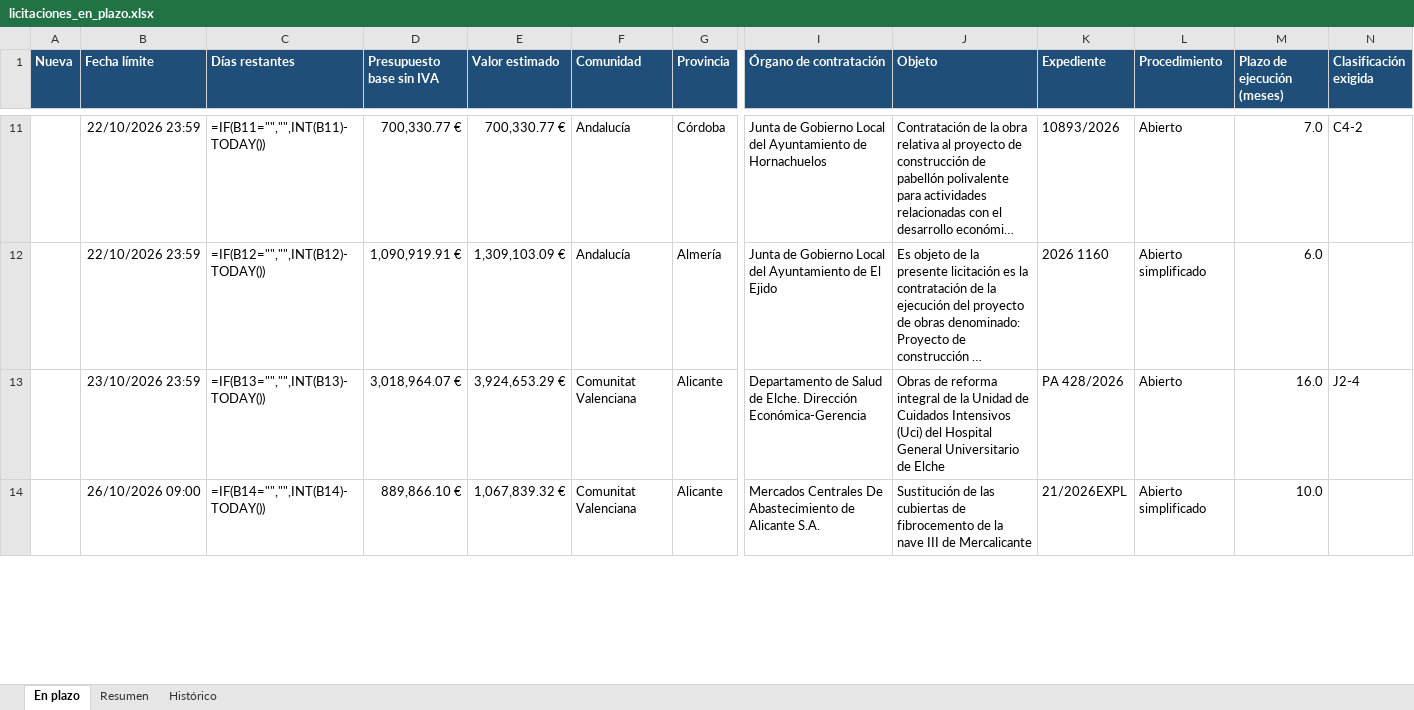
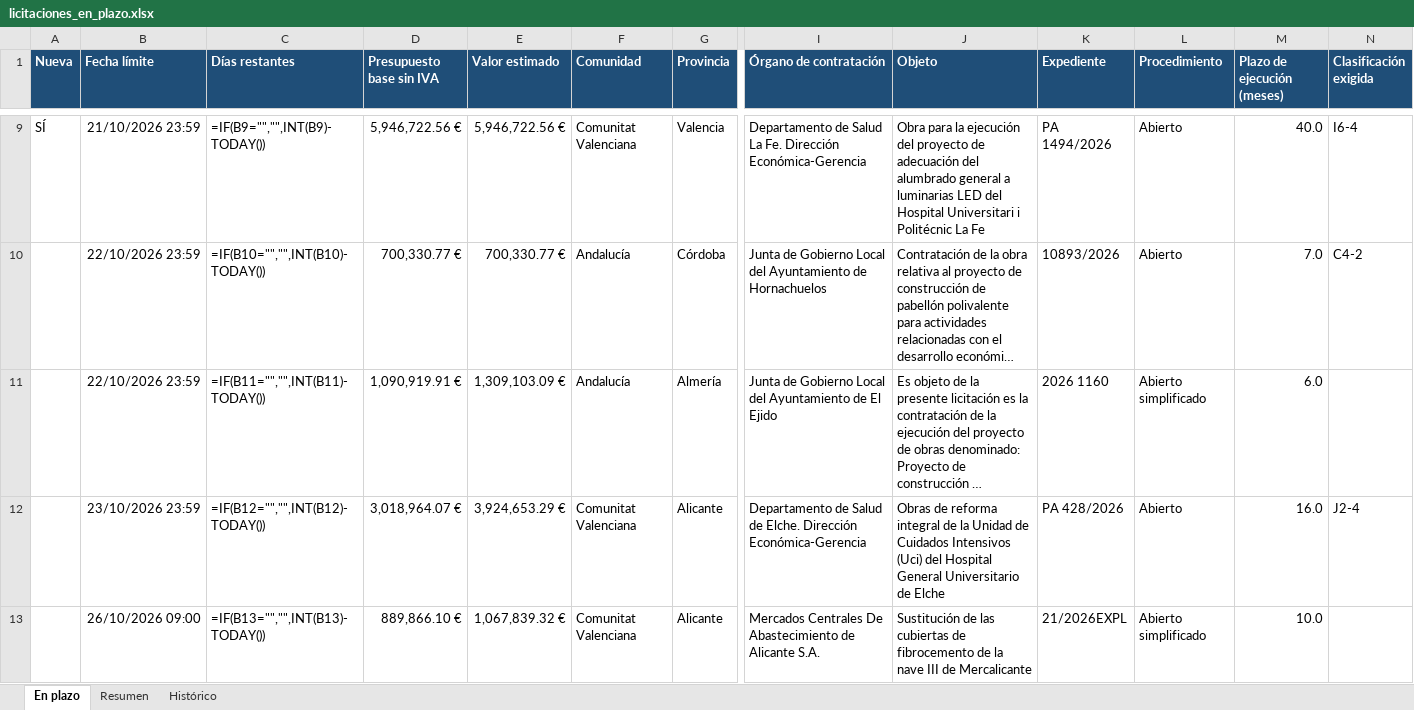
Before and after one commit to estudiosaitana-arch/Licitaciones-de-obra-p-blica, an Excel workbook: datos/licitaciones_en_plazo.xlsx, sheet En plazo, drawn as a sheet; only a part is shown, gaps mark what is left out; long unchanged cells end in …; values as stored, in another font and other column widths than the file's, no borders; formulas without a stored value are shown as written; conditional formats and table styles not drawn; addresses are those after the commit; rows hold the shown columns only; the diff covers the shown part only; the diff names each change by its address in the sheet, - before the commit and + after, or states it on an @@ line.

```diff
--- a/datos/licitaciones_en_plazo.xlsx (sheet En plazo)
+++ b/datos/licitaciones_en_plazo.xlsx (sheet En plazo)
+row 9: SÍ | 21/10/2026 23:59 | =IF(B9="","",INT(B9)-TODAY()) | 5,946,722.56 € | 5,946,722.56 € | Comunitat Valenciana | Valencia | Departamento de Salud La Fe. Dirección Económica-Gerencia | Obra para la ejecución del proyecto de adecuación del alumbrado general a luminarias LED del Hospital Universitari i Politécnic La Fe | PA 1494/2026 | Abierto | 40.0 | I6-4
-C10 (Días restantes): =IF(B11="","",INT(B11)-TODAY())
+C10 (Días restantes): =IF(B10="","",INT(B10)-TODAY())
-C11 (Días restantes): =IF(B12="","",INT(B12)-TODAY())
+C11 (Días restantes): =IF(B11="","",INT(B11)-TODAY())
-C12 (Días restantes): =IF(B13="","",INT(B13)-TODAY())
+C12 (Días restantes): =IF(B12="","",INT(B12)-TODAY())
-C13 (Días restantes): =IF(B14="","",INT(B14)-TODAY())
+C13 (Días restantes): =IF(B13="","",INT(B13)-TODAY())
```
Also changed, not shown: 6 added rows, 2 removed rows and 42 edited cells elsewhere in this sheet, sheet Histórico, sheet Resumen, 2 other files.
